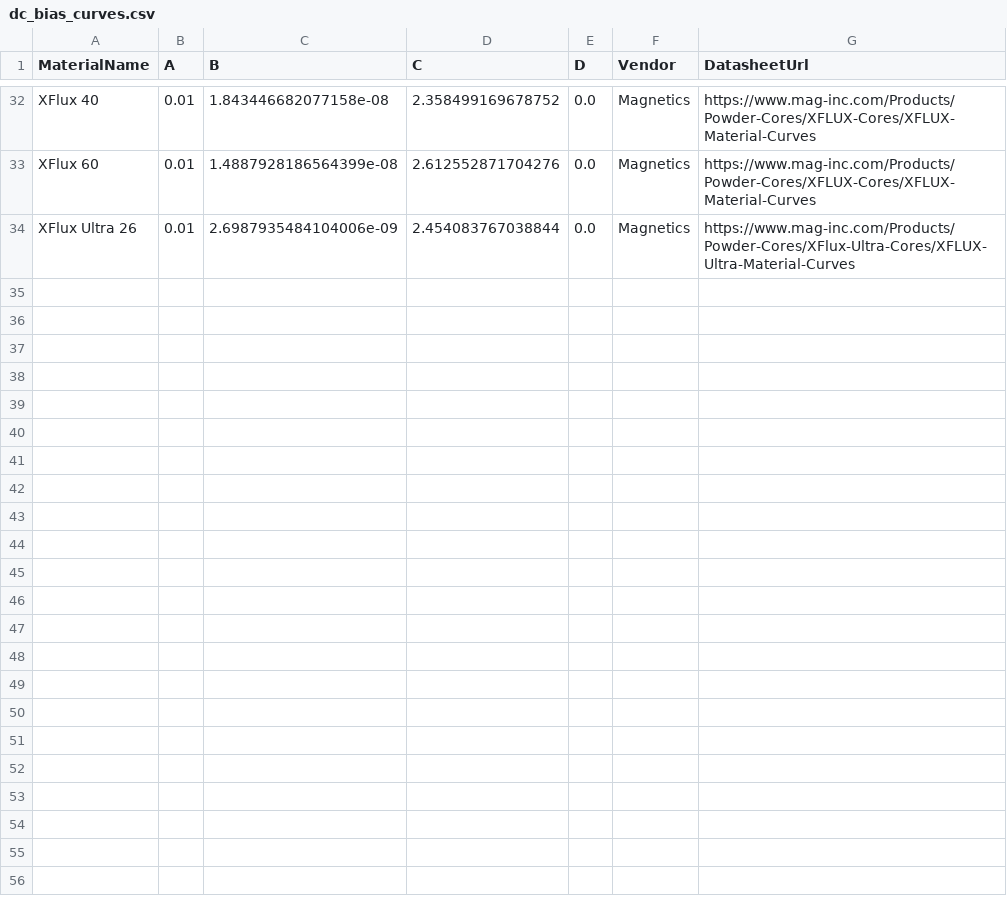
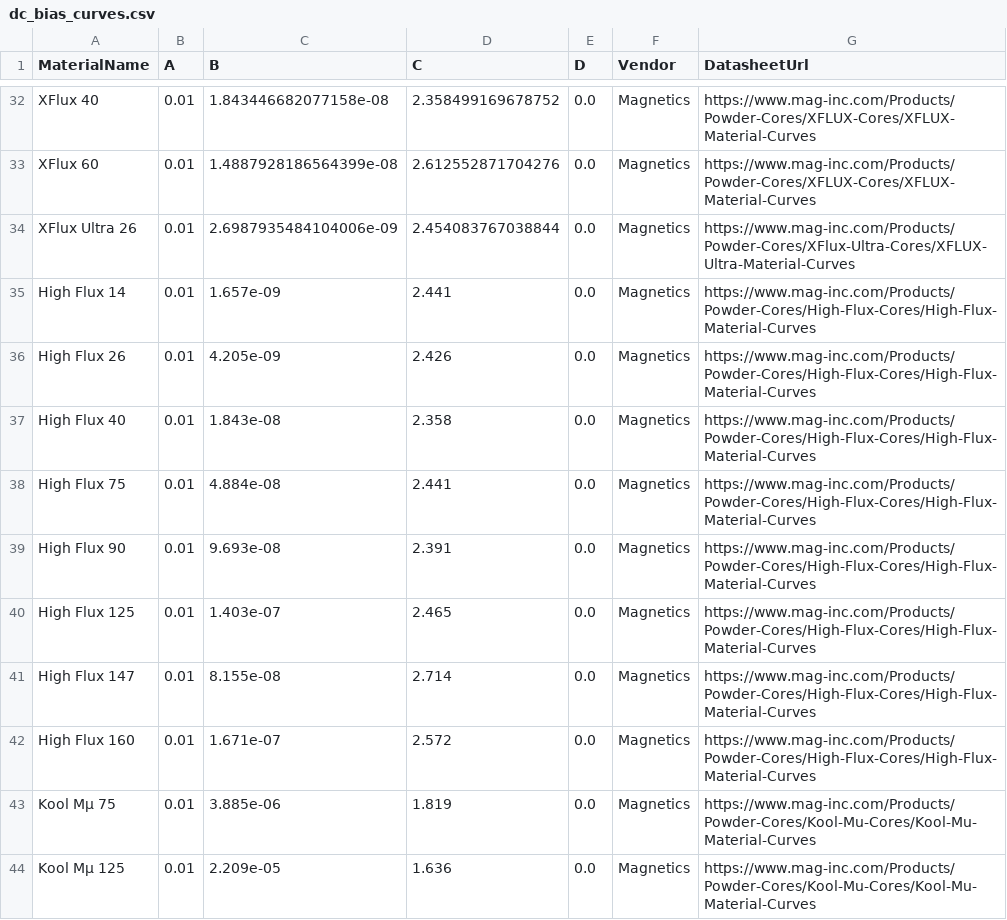
Before and after one commit to chrishernzz/AI-Magnetics, a CSV file: data/dc_bias_curves.csv, drawn as a sheet; only a part is shown, gaps mark what is left out; the diff names each change by its address in the sheet, - before the commit and + after, or states it on an @@ line.

Commit message:
Add real DC-bias curves and core-loss coefficients for 8 High Flux + 2 Kool Mu grades
Fills the known data gap flagged when the High Flux and Kool Mu permeability
grades were first added: those new grades had no DC-bias roll-off curve or
core-loss (Steinmetz) coefficients, so any candidate using them reported
core loss as not_evaluated and skipped the DC-bias permeability correction.

Source: Magnetics' own published "Permeability vs. DC Bias Curves" and
"Core Loss Density Curves" Fit Formula tables (mag-inc.com Material Curves
pages for each family) - real coefficient tables, not digitized from a
chart image or estimated.

DC-bias mapping is direct (A=a, B=b, C=c, D=0.0) - Magnetics' formula
(%initial permeability = 1/(a+b*H^c), H in Oersteds) is identical in form
to this project's existing dc_bias_curves.csv convention. Verified against
the pre-existing High Flux 60 and Kool Mu 60 rows: both match Magnetics'
own published 60u coefficients to 4 significant figures.

Core-loss mapping required a real unit conversion: Magnetics publishes
P(mW/cm^3) = a*B(T)^b*f(kHz)^c, while this project's Steinmetz model (see
src/core/losses/CoreLoss.h) is Pv(W/m^3) = K*f(Hz)^Alpha*B(T)^Beta. Alpha=c,
Beta=b directly (exponents are unit-invariant); K = a * 1000^(1-c) converts
the mW/cm^3-and-kHz basis to W/m^3-and-Hz. Verified against the pre-existing
Kool Mu 60 row: applying this same conversion to Magnetics' published 60u
core-loss coefficients reproduces the existing Alpha/Beta exactly and K to
within the rounding Magnetics' own table displays at.

Added: High Flux 14/26/40/75/90/125/147/160 (8 grades), Kool Mµ 75/125
(2 grades) - both files.

Real, confirmed gaps left unfilled, not guessed: neither High Flux 19u nor
Kool Mµ 19u have a published Toroids row in Magnetics' own DC-bias or
core-loss tables at all - genuinely absent from the source, not a lookup
failure on this project's end.

Rebuilt and reran the full ctest + pytest suites (all green) and confirmed
live that candidates on the newly-covered grades (e.g. High Flux 14, Kool
Mµ 75) now report core loss as Evaluated instead of not_evaluated.

```diff
--- a/data/dc_bias_curves.csv
+++ b/data/dc_bias_curves.csv
+row 35: High Flux 14 | 0.01 | 1.657e-09 | 2.441 | 0.0 | Magnetics | https://www.mag-inc.com/Products/Powder-Cores/High-Flux-Cores/High-Flux-Material-Curves
+row 36: High Flux 26 | 0.01 | 4.205e-09 | 2.426 | 0.0 | Magnetics | https://www.mag-inc.com/Products/Powder-Cores/High-Flux-Cores/High-Flux-Material-Curves
+row 37: High Flux 40 | 0.01 | 1.843e-08 | 2.358 | 0.0 | Magnetics | https://www.mag-inc.com/Products/Powder-Cores/High-Flux-Cores/High-Flux-Material-Curves
+row 38: High Flux 75 | 0.01 | 4.884e-08 | 2.441 | 0.0 | Magnetics | https://www.mag-inc.com/Products/Powder-Cores/High-Flux-Cores/High-Flux-Material-Curves
+row 39: High Flux 90 | 0.01 | 9.693e-08 | 2.391 | 0.0 | Magnetics | https://www.mag-inc.com/Products/Powder-Cores/High-Flux-Cores/High-Flux-Material-Curves
+row 40: High Flux 125 | 0.01 | 1.403e-07 | 2.465 | 0.0 | Magnetics | https://www.mag-inc.com/Products/Powder-Cores/High-Flux-Cores/High-Flux-Material-Curves
+row 41: High Flux 147 | 0.01 | 8.155e-08 | 2.714 | 0.0 | Magnetics | https://www.mag-inc.com/Products/Powder-Cores/High-Flux-Cores/High-Flux-Material-Curves
+row 42: High Flux 160 | 0.01 | 1.671e-07 | 2.572 | 0.0 | Magnetics | https://www.mag-inc.com/Products/Powder-Cores/High-Flux-Cores/High-Flux-Material-Curves
+row 43: Kool Mµ 75 | 0.01 | 3.885e-06 | 1.819 | 0.0 | Magnetics | https://www.mag-inc.com/Products/Powder-Cores/Kool-Mu-Cores/Kool-Mu-Material-Curves
+row 44: Kool Mµ 125 | 0.01 | 2.209e-05 | 1.636 | 0.0 | Magnetics | https://www.mag-inc.com/Products/Powder-Cores/Kool-Mu-Cores/Kool-Mu-Material-Curves
```
Also changed, not shown: data/real_core_loss_coefficients.csv.
